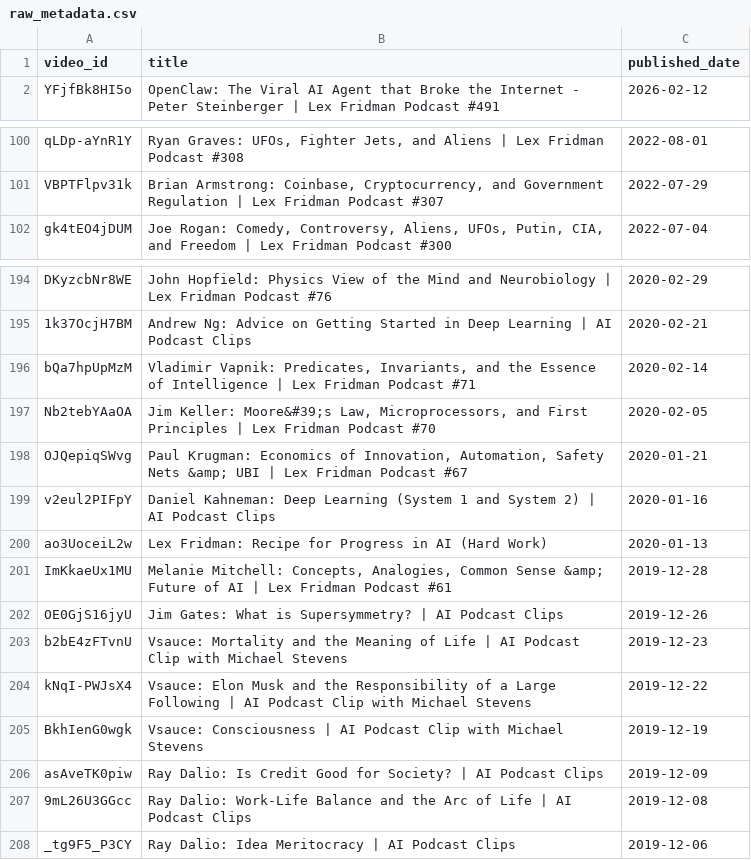
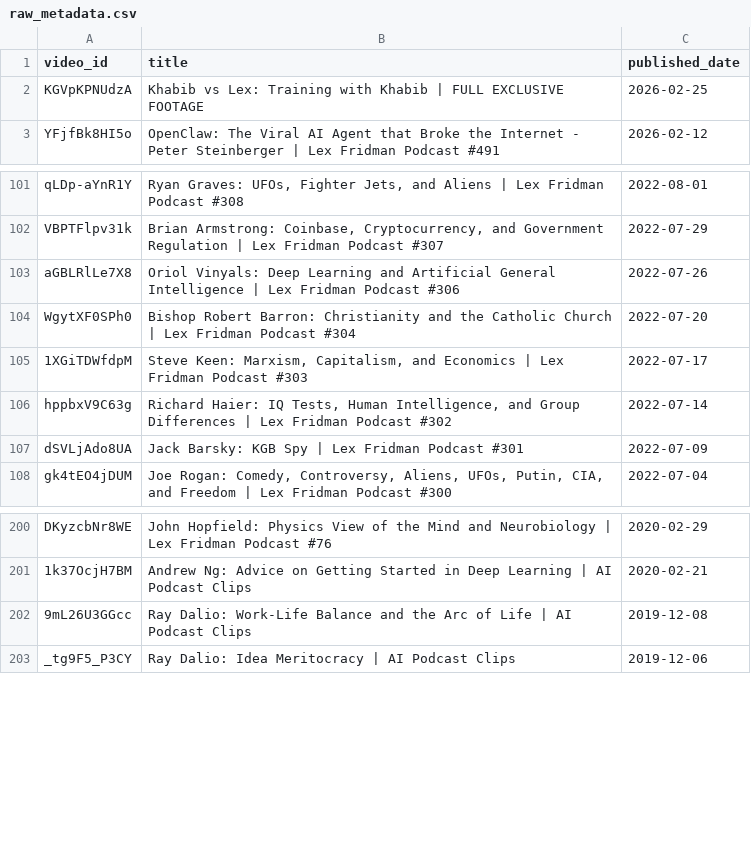
Before and after one commit to HARSHITH-28/Query-Tube-AI, a CSV file: data/raw_metadata.csv, drawn as a sheet; only a part is shown, gaps mark what is left out; removed rows and columns are numbered as before the commit, all else as after; the diff covers the shown part only; the diff names each change by its address in the sheet, - before the commit and + after, or states it on an @@ line.

```diff
--- a/data/raw_metadata.csv
+++ b/data/raw_metadata.csv
+row 2: KGVpKPNUdzA | Khabib vs Lex: Training with Khabib | FULL EXCLUSIVE FOOTAGE | 2026-02-25
+row 103: aGBLRlLe7X8 | Oriol Vinyals: Deep Learning and Artificial General Intelligence | Lex Fridman Podcast #306 | 2022-07-26
+row 104: WgytXF0SPh0 | Bishop Robert Barron: Christianity and the Catholic Church | Lex Fridman Podcast #304 | 2022-07-20
+row 105: 1XGiTDWfdpM | Steve Keen: Marxism, Capitalism, and Economics | Lex Fridman Podcast #303 | 2022-07-17
+row 106: hppbxV9C63g | Richard Haier: IQ Tests, Human Intelligence, and Group Differences | Lex Fridman Podcast #302 | 2022-07-14
+row 107: dSVLjAdo8UA | Jack Barsky: KGB Spy | Lex Fridman Podcast #301 | 2022-07-09
-row 196: bQa7hpUpMzM | Vladimir Vapnik: Predicates, Invariants, and the Essence of Intelligence | Lex Fridman Podcast #71 | 2020-02-14
-row 197: Nb2tebYAaOA | Jim Keller: Moore&#39;s Law, Microprocessors, and First Principles | Lex Fridman Podcast #70 | 2020-02-05
-row 198: OJQepiqSWvg | Paul Krugman: Economics of Innovation, Automation, Safety Nets &amp; UBI | Lex Fridman Podcast #67 | 2020-01-21
-row 199: v2eul2PIFpY | Daniel Kahneman: Deep Learning (System 1 and System 2) | AI Podcast Clips | 2020-01-16
-row 200: ao3UoceiL2w | Lex Fridman: Recipe for Progress in AI (Hard Work) | 2020-01-13
-row 201: ImKkaeUx1MU | Melanie Mitchell: Concepts, Analogies, Common Sense &amp; Future of AI | Lex Fridman Podcast #61 | 2019-12-28
-row 202: OE0GjS16jyU | Jim Gates: What is Supersymmetry? | AI Podcast Clips | 2019-12-26
-row 203: b2bE4zFTvnU | Vsauce: Mortality and the Meaning of Life | AI Podcast Clip with Michael Stevens | 2019-12-23
-row 204: kNqI-PWJsX4 | Vsauce: Elon Musk and the Responsibility of a Large Following | AI Podcast Clip with Michael Stevens | 2019-12-22
-row 205: BkhIenG0wgk | Vsauce: Consciousness | AI Podcast Clip with Michael Stevens | 2019-12-19
-row 206: asAveTK0piw | Ray Dalio: Is Credit Good for Society? | AI Podcast Clips | 2019-12-09
```
Also changed, not shown: 40 removed rows elsewhere in this file, data/cleaned_metadata.csv, 14 other files.
